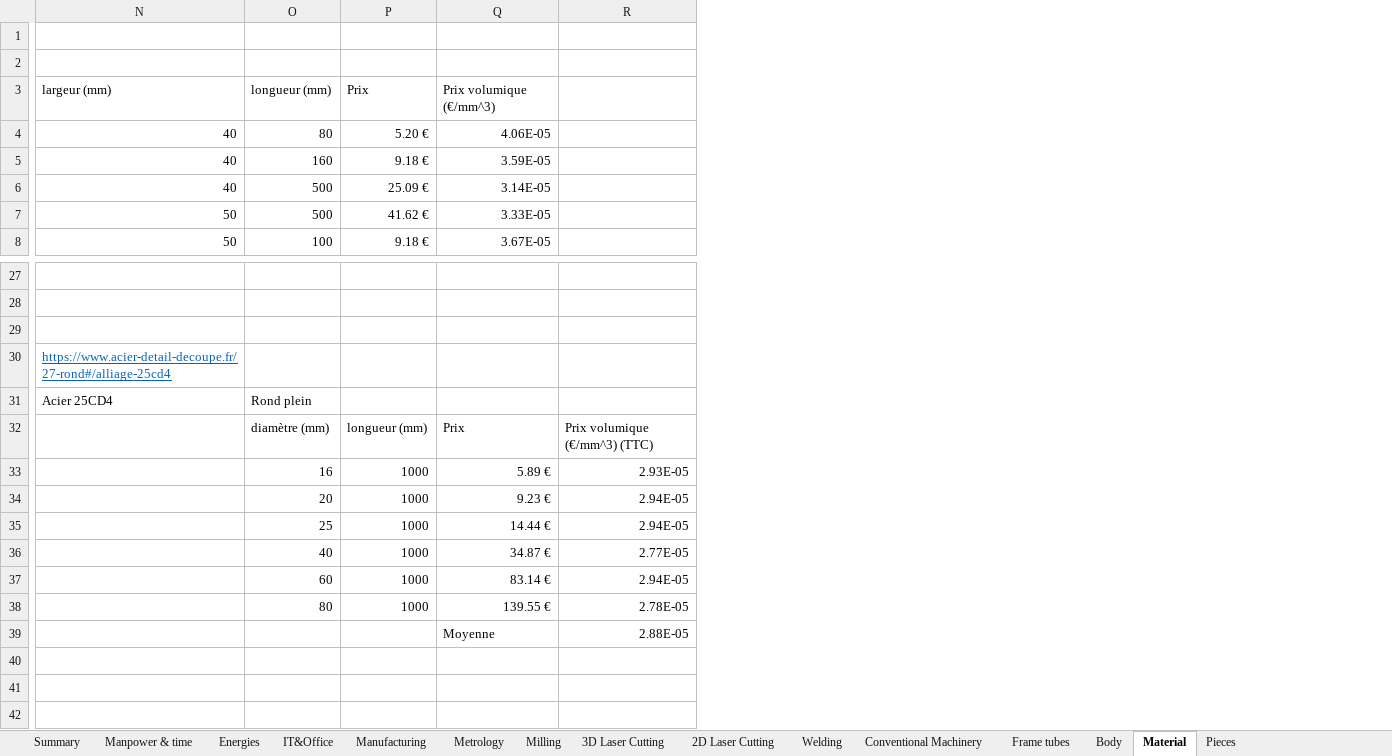
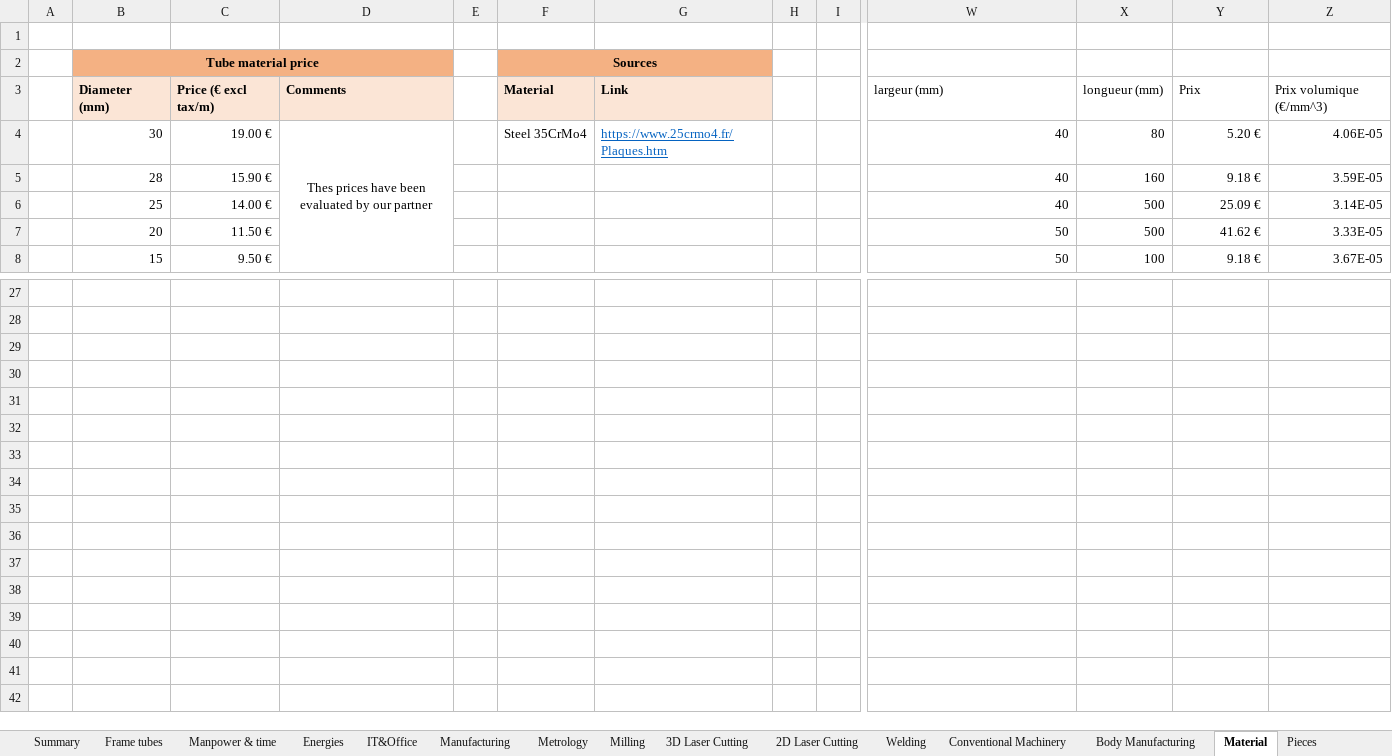
Before and after one commit to EOSCogniton/ELIZ-2021, an Excel workbook: CR_Cost_Report/01_BOM/00_Cost_Report_Document/COST_Model.xlsx, sheet Material, drawn as a sheet; only a part is shown, gaps mark what is left out; values as stored, in another font and other column widths than the file's, no borders; removed rows and columns are numbered as before the commit, all else as after; the diff covers the shown part only; the diff names each change by its address in the sheet, - before the commit and + after, or states it on an @@ line.

```diff
--- a/CR_Cost_Report/01_BOM/00_Cost_Report_Document/COST_Model.xlsx (sheet Material)
+++ b/CR_Cost_Report/01_BOM/00_Cost_Report_Document/COST_Model.xlsx (sheet Material)
-sheet tab: Body
+sheet tab: Body Manufacturing
@@ sheet tab order changed: Summary | Frame tubes | Manpower & time | Energies | IT&Office | Manufacturing | Metrology | Milling | 3D Laser Cutting | 2D Laser Cutting | Welding | Conventional Machinery | Body Manufacturing | Material | Pieces @@
+column A, empty
+column B, rows 2-8: Tube material price | Diameter (mm) | 30 | 28 | 25 | 20 | 15
+column C, rows 3-8: Price (€ excl tax/m) | 19.00 € | 15.90 € | 14.00 € | 11.50 € | 9.50 €
+column D, rows 3-4: Comments | Thes prices have been evaluated by our partner
+column E, empty
+column F, rows 2-4: Sources | Material | Steel 35CrMo4
+column G, rows 3-4: Link | https://www.25crmo4.fr/Plaques.htm
+column H, empty
+column I, empty
-column R, rows 32-39: Prix volumique (€/mm^3) (TTC) | 2.93E-05 | 2.94E-05 | 2.94E-05 | 2.77E-05 | 2.94E-05 | 2.78E-05 | 2.88E-05
-W30: https://www.acier-detail-decoupe.fr/27-rond#/alliage-25cd4
+W30: (empty)
-W31: Acier 25CD4
+W31: (empty)
-X31: Rond plein
+X31: (empty)
-X32: diamètre (mm)
+X32: (empty)
-Y32: longueur (mm)
+Y32: (empty)
-Z32: Prix
+Z32: (empty)
-X33: 16
+X33: (empty)
-Y33:Y38: 1000
+Y33:Y38: (empty)
-Z33: 5.89 €
+Z33: (empty)
-X34: 20
+X34: (empty)
-Z34: 9.23 €
+Z34: (empty)
-X35: 25
+X35: (empty)
-Z35: 14.44 €
+Z35: (empty)
-X36: 40
+X36: (empty)
-Z36: 34.87 €
+Z36: (empty)
-X37: 60
+X37: (empty)
-Z37: 83.14 €
+Z37: (empty)
-X38: 80
+X38: (empty)
-Z38: 139.55 €
+Z38: (empty)
-Z39: Moyenne
+Z39: (empty)
```
Also changed, not shown: 1 added column elsewhere in this sheet, sheet Summary, sheet Manpower & time, sheet Body Manufacturing, sheet Frame tubes, sheet Welding, sheet Pieces, 1 more sheet, formulas that keep their value, 2 other files.
